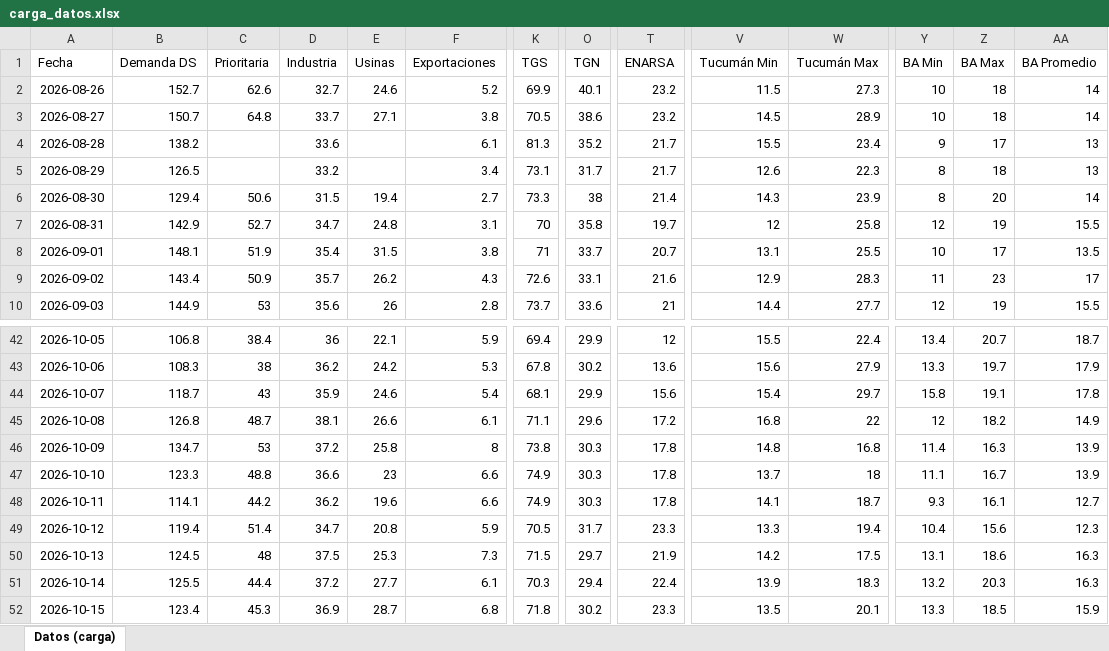
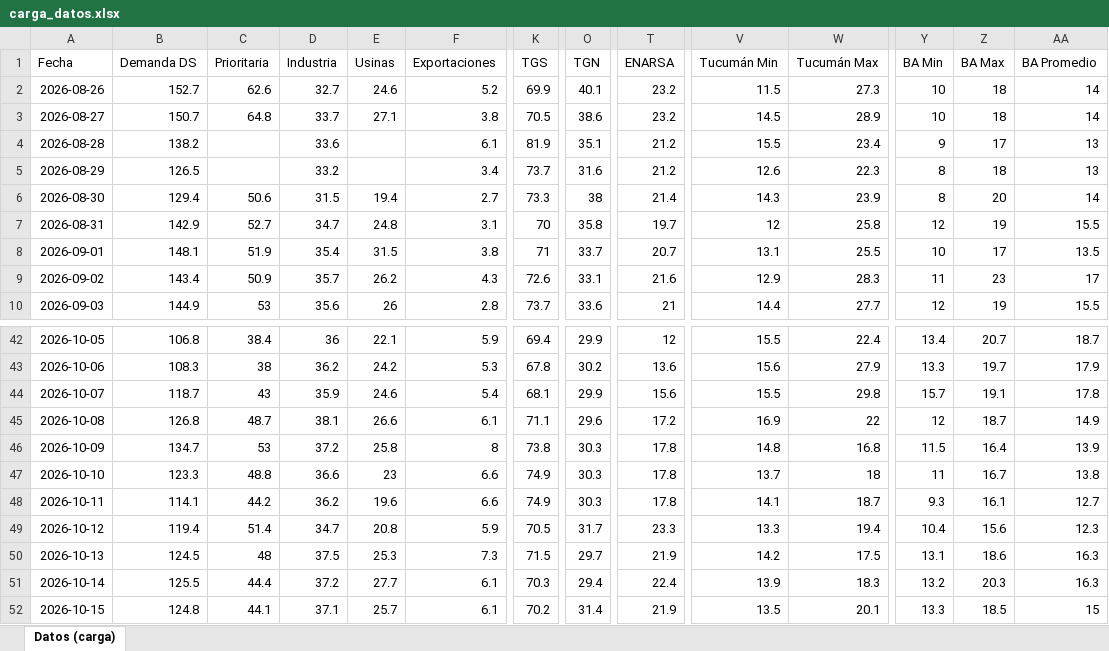
Before and after one commit to RodrigoManassero/estado-sistema-gas-rodrigo, an Excel workbook: data/carga_datos.xlsx, sheet Datos (carga), drawn as a sheet; only a part is shown, gaps mark what is left out; values as stored, in another font and other column widths than the file's, no borders; the diff covers the shown part only; the diff names each change by its address in the sheet, - before the commit and + after, or states it on an @@ line.

```diff
--- a/data/carga_datos.xlsx (sheet Datos (carga))
+++ b/data/carga_datos.xlsx (sheet Datos (carga))
-K4 (TGS): 81.3
+K4 (TGS): 81.9
-O4 (TGN): 35.2
+O4 (TGN): 35.1
-T4:T5 (ENARSA): 21.7
+T4:T5 (ENARSA): 21.2
-K5 (TGS): 73.1
+K5 (TGS): 73.7
-O5 (TGN): 31.7
+O5 (TGN): 31.6
-V44 (Tucumán Min): 15.4
+V44 (Tucumán Min): 15.5
-W44 (Tucumán Max): 29.7
+W44 (Tucumán Max): 29.8
-Y44 (BA Min): 15.8
+Y44 (BA Min): 15.7
-V45 (Tucumán Min): 16.8
+V45 (Tucumán Min): 16.9
-Z45 (BA Max): 18.2
+Z45 (BA Max): 18.7
-Y46 (BA Min): 11.4
+Y46 (BA Min): 11.5
-Z46 (BA Max): 16.3
+Z46 (BA Max): 16.4
-Y47 (BA Min): 11.1
+Y47 (BA Min): 11
-AA47 (BA Promedio): 13.9
+AA47 (BA Promedio): 13.8
-B52 (Demanda DS): 123.4
+B52 (Demanda DS): 124.8
-C52 (Prioritaria): 45.3
+C52 (Prioritaria): 44.1
-D52 (Industria): 36.9
+D52 (Industria): 37.1
-E52 (Usinas): 28.7
+E52 (Usinas): 25.7
-F52 (Exportaciones): 6.8
+F52 (Exportaciones): 6.1
-K52 (TGS): 71.8
+K52 (TGS): 70.2
-O52 (TGN): 30.2
+O52 (TGN): 31.4
-T52 (ENARSA): 23.3
+T52 (ENARSA): 21.9
-AA52 (BA Promedio): 15.9
+AA52 (BA Promedio): 15
```
Also changed, not shown: 74 edited cells elsewhere in this sheet, 30 other files.
